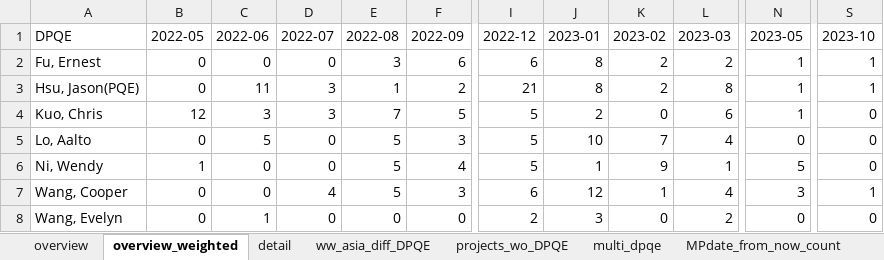
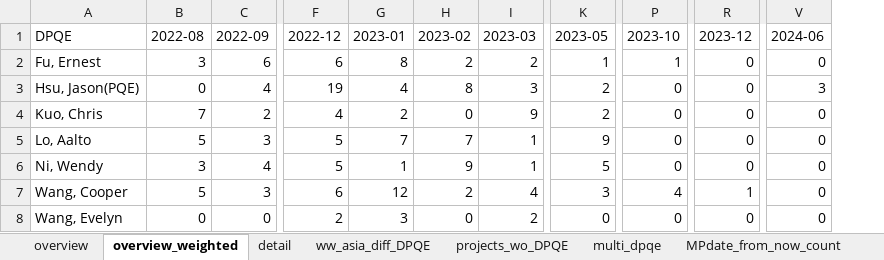
Before and after one commit to CPWRF/Projects, an Excel workbook: GMLA loading analysis/PMsystem_PRweb/(Output) Data.xlsx, sheet overview_weighted, drawn as a sheet; only a part is shown, gaps mark what is left out; values as stored, in another font and other column widths than the file's, no cell formats; removed rows and columns are numbered as before the commit, all else as after; the diff covers the shown part only; the diff names each change by its address in the sheet, - before the commit and + after, or states it on an @@ line.

```diff
--- a/GMLA loading analysis/PMsystem_PRweb/(Output) Data.xlsx (sheet overview_weighted)
+++ b/GMLA loading analysis/PMsystem_PRweb/(Output) Data.xlsx (sheet overview_weighted)
-column B (2022-05), rows 2-8: 0 | 0 | 12 | 0 | 1 | 0 | 0
-column C (2022-06), rows 2-8: 0 | 11 | 3 | 5 | 0 | 0 | 1
-column D (2022-07), rows 2-8: 0 | 3 | 3 | 0 | 0 | 4 | 0
+column R (2023-12), rows 2-8: 0 | 0 | 0 | 0 | 0 | 1 | 0
+column V (2024-06), rows 2-8: 0 | 3 | 0 | 0 | 0 | 0 | 0
-B3 (2022-08): 1
+B3 (2022-08): 0
-C3 (2022-09): 2
+C3 (2022-09): 4
-F3 (2022-12): 21
+F3 (2022-12): 19
-G3 (2023-01): 8
+G3 (2023-01): 4
-H3 (2023-02): 2
+H3 (2023-02): 8
-I3 (2023-03): 8
+I3 (2023-03): 3
-K3:K4 (2023-05): 1
+K3:K4 (2023-05): 2
-P3 (2023-10): 1
+P3 (2023-10): 0
-C4 (2022-09): 5
+C4 (2022-09): 2
-F4 (2022-12): 5
+F4 (2022-12): 4
-I4 (2023-03): 6
+I4 (2023-03): 9
-G5 (2023-01): 10
+G5 (2023-01): 7
-I5 (2023-03): 4
+I5 (2023-03): 1
-K5 (2023-05): 0
+K5 (2023-05): 9
-B6 (2022-08): 5
+B6 (2022-08): 3
-H7 (2023-02): 1
+H7 (2023-02): 2
-P7 (2023-10): 1
+P7 (2023-10): 4
```
Also changed, not shown: 12 edited cells elsewhere in this sheet, sheet detail, sheet MPdate_from_now, sheet overview, sheet No_MPdate, sheet projects_wo_DPQE, sheet ww_asia_diff_DPQE, 4 more sheets, cell formats, GMLA loading analysis/PMsystem_PRweb/(Input) New Production Status Summary.xlsx, 3 other files.
